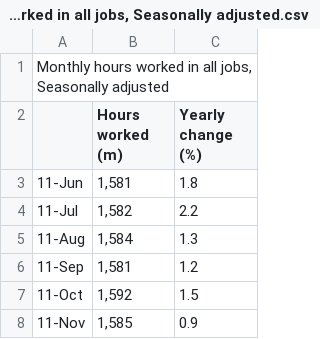
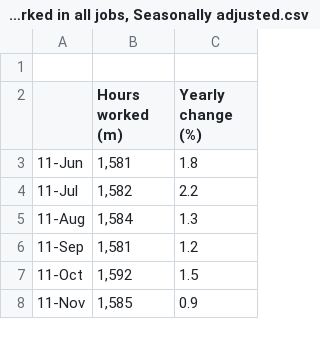
Before and after one commit to JIngzhiKao/data_project, a CSV file: Monthly hours worked in all jobs, Seasonally adjusted.csv, drawn as a sheet; only a part is shown.

Commit message:
88

```diff
--- a/Monthly hours worked in all jobs, Seasonally adjusted.csv
+++ b/Monthly hours worked in all jobs, Seasonally adjusted.csv
@@ -1,2 +1,2 @@
-"Monthly hours worked in all jobs, Seasonally adjusted",,
+ ,,
 ,Hours worked (m),Yearly change (%)
```
